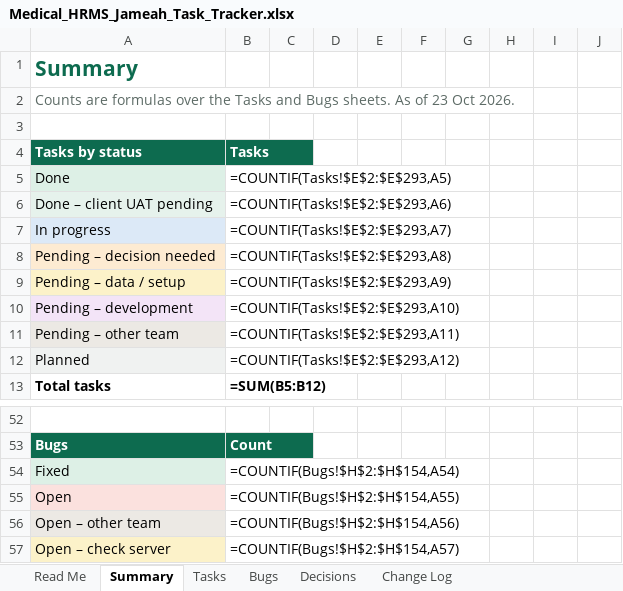
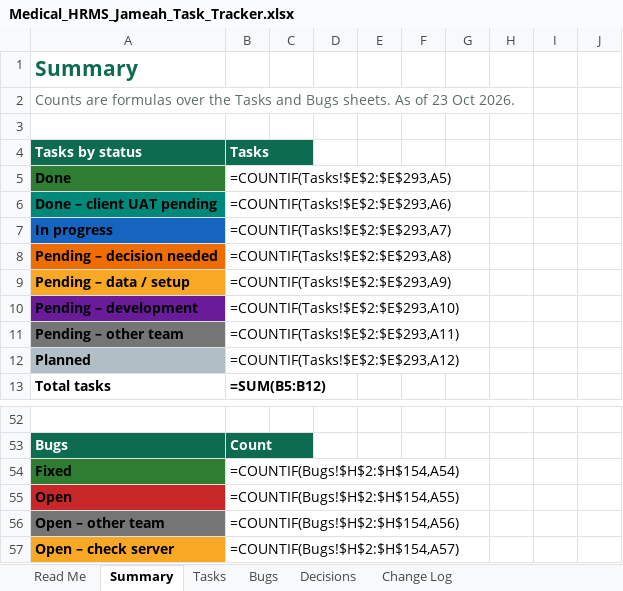
Before and after one commit to phpdevpro/edu-alriyada-hrm, an Excel workbook: project_tracking/Medical_HRMS_Jameah_Task_Tracker.xlsx, sheet Summary, drawn as a sheet; only a part is shown, gaps mark what is left out; values as stored, in another font and other column widths than the file's, no borders; formulas without a stored value are shown as written; the diff names each change by its address in the sheet, - before the commit and + after, or states it on an @@ line.

```diff
--- a/project_tracking/Medical_HRMS_Jameah_Task_Tracker.xlsx (sheet Summary)
+++ b/project_tracking/Medical_HRMS_Jameah_Task_Tracker.xlsx (sheet Summary)
-A5 fill: #DDF0E6
+A5 fill: #2E7D32
-A5:A12 bold: off
+A5:A12 bold: on
-A6 fill: #E6F2EC
+A6 fill: #00897B
-A7 fill: #DCE9F7
+A7 fill: #1565C0
-A8 fill: #FDEBD2
+A8 fill: #EF6C00
-A9 fill: #FCF2C9
+A9 fill: #F9A825
-A10 fill: #F3E4F7
+A10 fill: #6A1B9A
-A11 fill: #ECE9E4
+A11 fill: #757575
-A12 fill: #F0F2F1
+A12 fill: #B0BEC5
-A54 fill: #DDF0E6
+A54 fill: #2E7D32
-A54:A57 bold: off
+A54:A57 bold: on
-A55 fill: #FBE1DE
+A55 fill: #C62828
-A56 fill: #ECE9E4
+A56 fill: #757575
-A57 fill: #FCF2C9
+A57 fill: #F9A825
```
Also changed, not shown: sheet Tasks, sheet Read Me, sheet Change Log, sheet Bugs, project_tracking/Medical_HRMS_Jameah_Checklist.xlsx, project_tracking/Medical_HRMS_Jameah_Test_Cases.xlsx, 7 other files.
